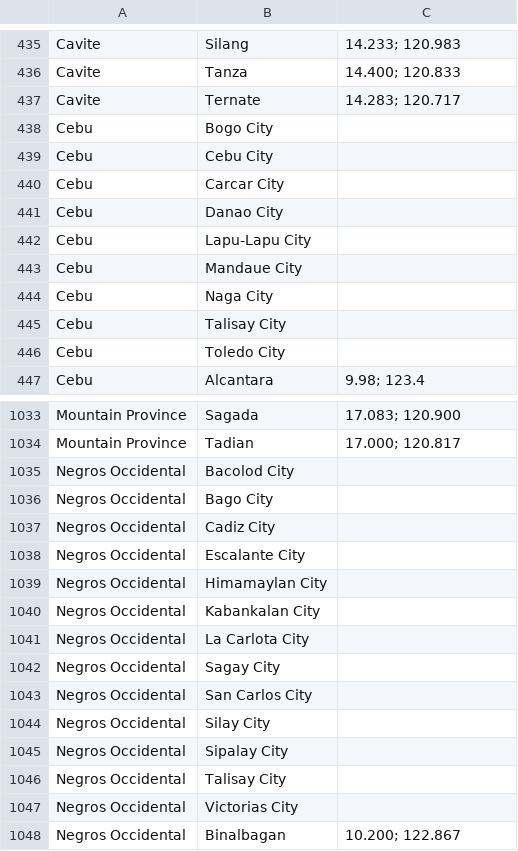
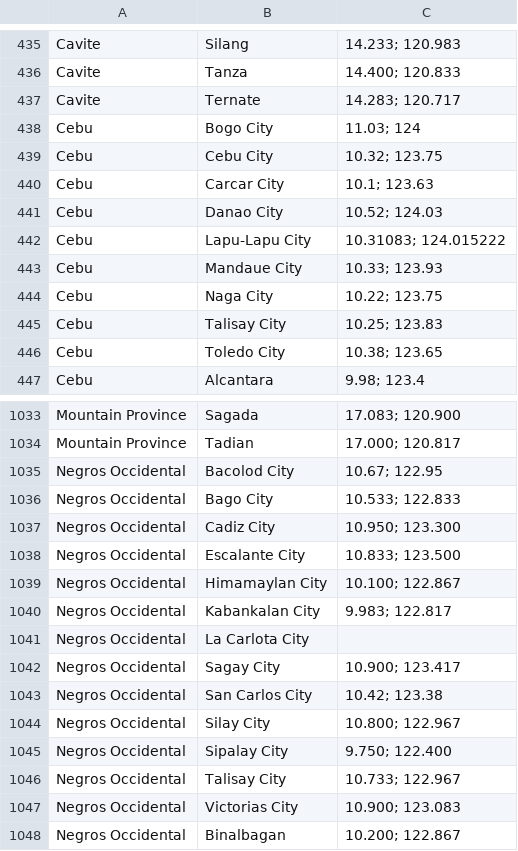
Before and after one commit to zymartinez/philippines-lat-lng-list, a CSV file: locations_latlng.csv, drawn as a sheet; only a part is shown, gaps mark what is left out; the diff covers the shown part only.

```diff
--- a/locations_latlng.csv
+++ b/locations_latlng.csv
@@ -437,11 +437,11 @@ Cavite,Tanza,14.400; 120.833
 Cavite,Ternate,14.283; 120.717
-Cebu,Bogo City,""
-Cebu,Cebu City,""
-Cebu,Carcar City,""
-Cebu,Danao City,""
-Cebu,Lapu-Lapu City,""
-Cebu,Mandaue City,""
-Cebu,Naga City,""
-Cebu,Talisay City,""
-Cebu,Toledo City,""
+Cebu,Bogo City,11.03; 124
+Cebu,Cebu City,10.32; 123.75
+Cebu,Carcar City,10.1; 123.63
+Cebu,Danao City,10.52; 124.03
+Cebu,Lapu-Lapu City,10.31083; 124.015222
+Cebu,Mandaue City,10.33; 123.93
+Cebu,Naga City,10.22; 123.75
+Cebu,Talisay City,10.25; 123.83
+Cebu,Toledo City,10.38; 123.65
 Cebu,Alcantara,9.98; 123.4
@@ -1034,15 +1034,15 @@ Mountain Province,Sagada,17.083; 120.900
 Mountain Province,Tadian,17.000; 120.817
-Negros Occidental,Bacolod City,""
-Negros Occidental,Bago City,""
-Negros Occidental,Cadiz City,""
-Negros Occidental,Escalante City,""
-Negros Occidental,Himamaylan City,""
-Negros Occidental,Kabankalan City,""
+Negros Occidental,Bacolod City,10.67; 122.95
+Negros Occidental,Bago City,10.533; 122.833
+Negros Occidental,Cadiz City,10.950; 123.300
+Negros Occidental,Escalante City,10.833; 123.500
+Negros Occidental,Himamaylan City,10.100; 122.867
+Negros Occidental,Kabankalan City,9.983; 122.817
 Negros Occidental,La Carlota City,""
-Negros Occidental,Sagay City,""
-Negros Occidental,San Carlos City,""
-Negros Occidental,Silay City,""
-Negros Occidental,Sipalay City,""
-Negros Occidental,Talisay City,""
-Negros Occidental,Victorias City,""
+Negros Occidental,Sagay City,10.900; 123.417
+Negros Occidental,San Carlos City,10.42; 123.38
+Negros Occidental,Silay City,10.800; 122.967
+Negros Occidental,Sipalay City,9.750; 122.400
+Negros Occidental,Talisay City,10.733; 122.967
+Negros Occidental,Victorias City,10.900; 123.083
 Negros Occidental,Binalbagan,10.200; 122.867
```
Also changed, not shown: 137 edited cells elsewhere in this file.
